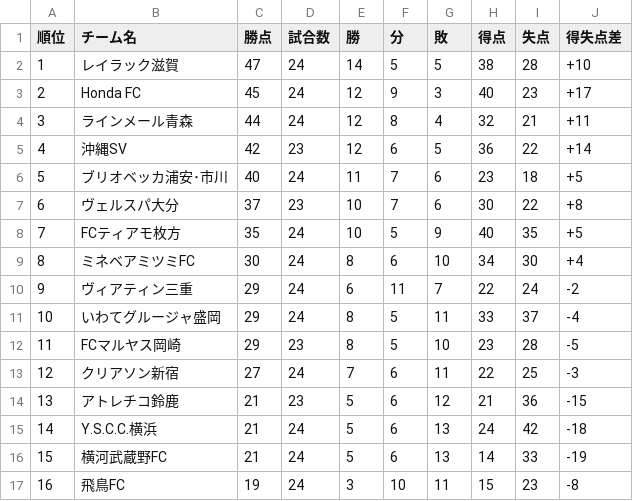
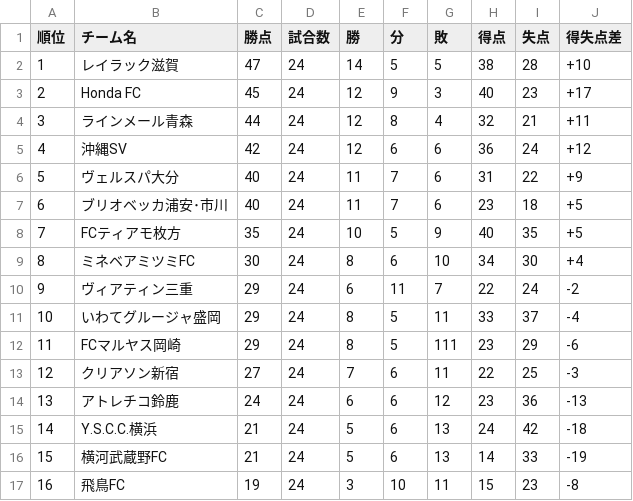
Before and after one commit to jleague-big-club/jleague-big-club, a CSV file: data/JFLrank.csv, drawn as a sheet.

Commit message:
更新

```diff
--- a/data/JFLrank.csv
+++ b/data/JFLrank.csv
@@ -4,5 +4,5 @@
 3,ラインメール青森,44,24,12,8,4,32,21,+11
-4,沖縄SV,42,23,12,6,5,36,22,+14
-5,ブリオベッカ浦安･市川,40,24,11,7,6,23,18,+5
-6,ヴェルスパ大分,37,23,10,7,6,30,22,+8
+4,沖縄SV,42,24,12,6,6,36,24,+12
+5,ヴェルスパ大分,40,24,11,7,6,31,22,+9
+6,ブリオベッカ浦安･市川,40,24,11,7,6,23,18,+5
 7,FCティアモ枚方,35,24,10,5,9,40,35,+5
@@ -11,5 +11,5 @@
 10,いわてグルージャ盛岡,29,24,8,5,11,33,37,-4
-11,FCマルヤス岡崎,29,23,8,5,10,23,28,-5
+11,FCマルヤス岡崎,29,24,8,5,111,23,29,-6
 12,クリアソン新宿,27,24,7,6,11,22,25,-3
-13,アトレチコ鈴鹿,21,23,5,6,12,21,36,-15
+13,アトレチコ鈴鹿,24,24,6,6,12,23,36,-13
 14,Y.S.C.C.横浜,21,24,5,6,13,24,42,-18
```
